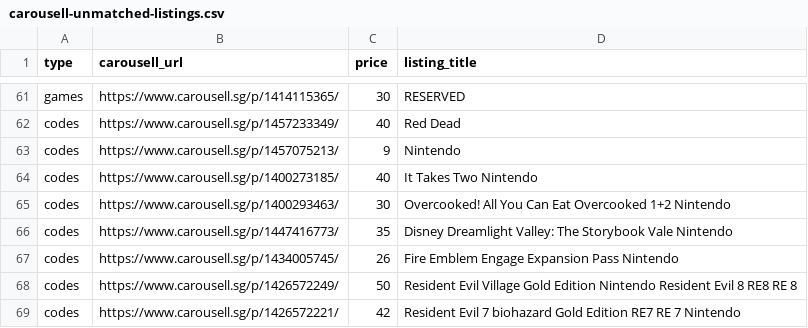
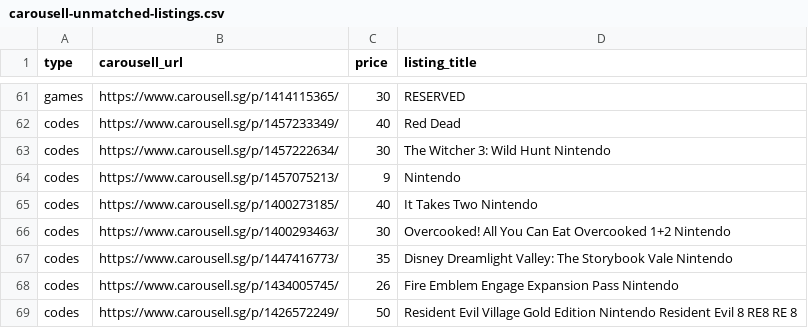
Before and after one commit to imbbloh/game-catalog, a CSV file: carousell-unmatched-listings.csv, drawn as a sheet; only a part is shown, gaps mark what is left out; the shorter side is filled out with more unchanged rows.

```diff
--- a/carousell-unmatched-listings.csv
+++ b/carousell-unmatched-listings.csv
@@ -62,2 +62,3 @@ games,https://www.carousell.sg/p/1414115365/,30,RESERVED
 codes,https://www.carousell.sg/p/1457233349/,40,Red Dead
+codes,https://www.carousell.sg/p/1457222634/,30,The Witcher 3: Wild Hunt Nintendo
 codes,https://www.carousell.sg/p/1457075213/,9,Nintendo
```
Also changed, not shown: carousell-urls-digital-codes.tsv, carousell-urls-raw-data.tsv, 2 other files.
